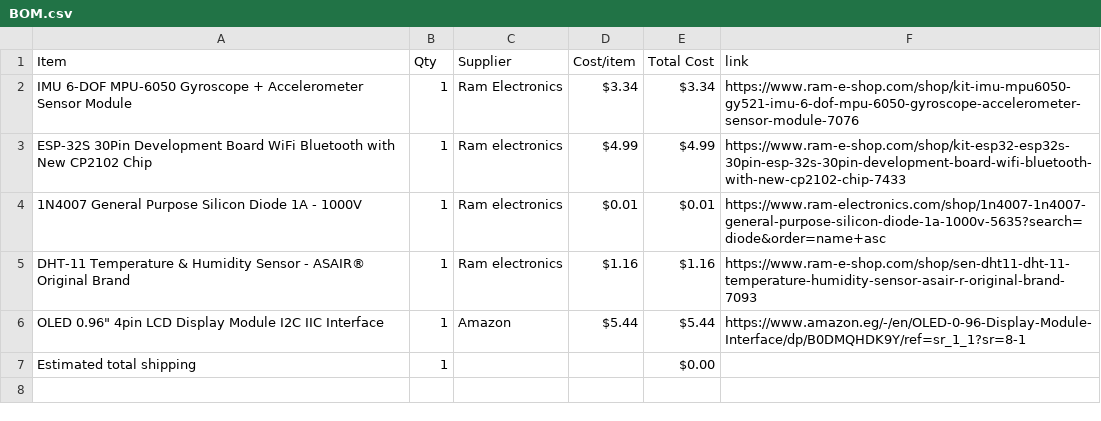
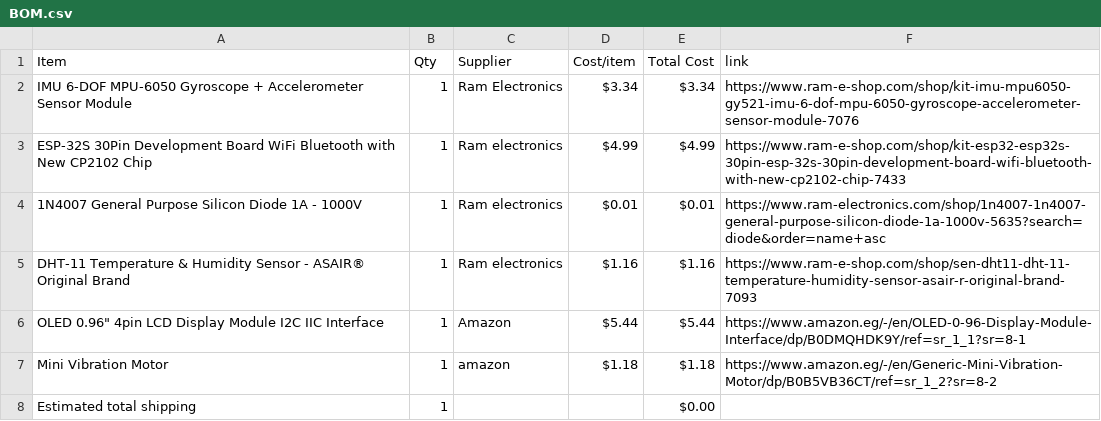
Before and after one commit to mohamedtaherno22-cmyk/Hack-Club-Projects, a CSV file: BOM.csv, drawn as a sheet; the diff names each change by its address in the sheet, - before the commit and + after, or states it on an @@ line.

Commit message:
Sync Super Starbie. from Half Life

```diff
--- a/BOM.csv
+++ b/BOM.csv
+row 7: Mini Vibration Motor | 1 | amazon | $1.18 | $1.18 | https://www.amazon.eg/-/en/Generic-Mini-Vibration-Motor/dp/B0B5VB36CT/ref=sr_1_2?sr=8-2
```
